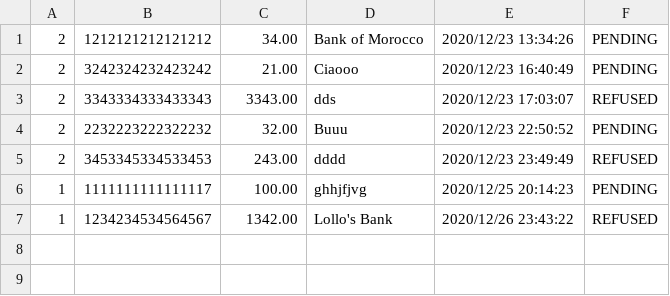
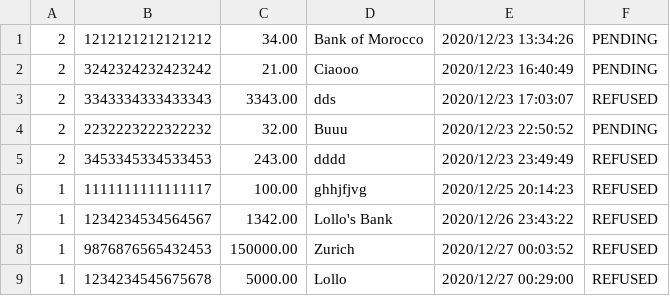
Before and after one commit to beavillata/Bancomat, a CSV file: persistent/external.csv, drawn as a sheet.

```diff
--- a/persistent/external.csv
+++ b/persistent/external.csv
@@ -5,3 +5,5 @@
 2,3453345334533453,243.00,dddd,2020/12/23 23:49:49,REFUSED
-1,1111111111111117,100.00,ghhjfjvg,2020/12/25 20:14:23,PENDING
+1,1111111111111117,100.00,ghhjfjvg,2020/12/25 20:14:23,REFUSED
 1,1234234534564567,1342.00,Lollo's Bank,2020/12/26 23:43:22,REFUSED
+1,9876876565432453,150000.00,Zurich,2020/12/27 00:03:52,REFUSED
+1,1234234545675678,5000.00,Lollo,2020/12/27 00:29:00,REFUSED
```
Also changed, not shown: persistent/movements.csv, 5 other files.
